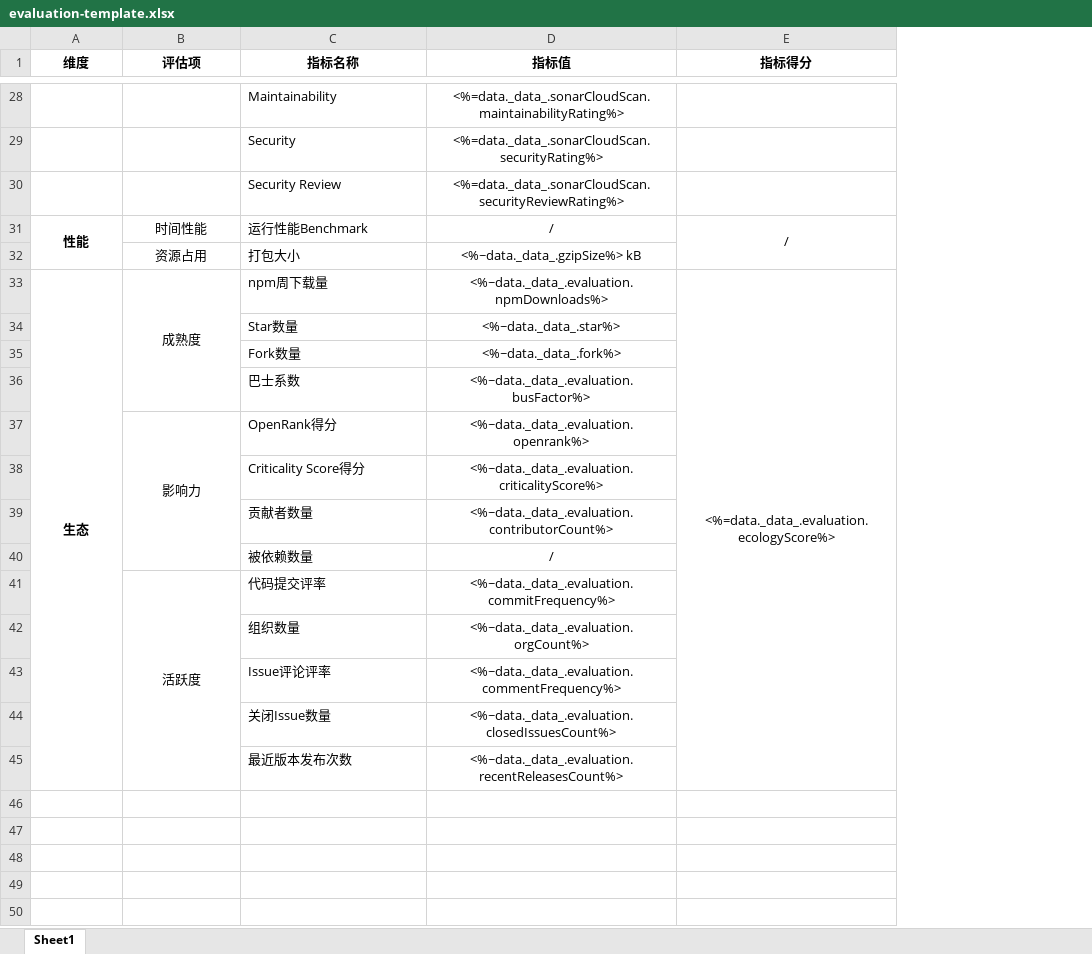
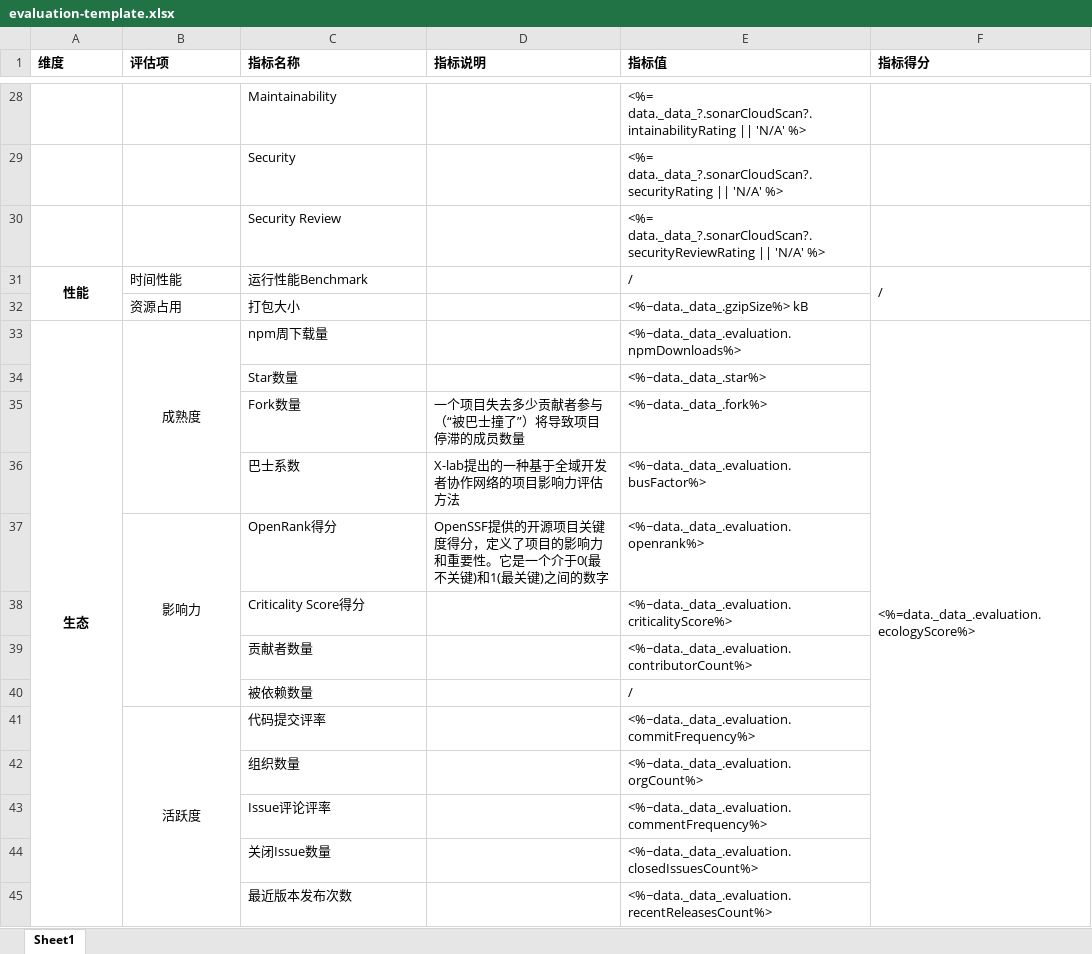
Before and after one commit to originjs/oss-evaluation-service, an Excel workbook: packages/api-server/assets/evaluation-template.xlsx, sheet Sheet1, drawn as a sheet; only a part is shown, gaps mark what is left out; values as stored, in another font and other column widths than the file's, no borders; addresses are those after the commit; the diff covers the shown part only; the diff names each change by its address in the sheet, - before the commit and + after, or states it on an @@ line.

```diff
--- a/packages/api-server/assets/evaluation-template.xlsx (sheet Sheet1)
+++ b/packages/api-server/assets/evaluation-template.xlsx (sheet Sheet1)
+column D (指标说明), rows 35-37: 一个项目失去多少贡献者参与（“被巴士撞了”）将导致项目停滞的成员数量 | X-lab提出的一种基于全域开发者协作网络的项目影响力评估方法 | OpenSSF提供的开源项目关键度得分，定义了项目的影响力和重要性。它是一个介于0(最不关键)和1(最关键)之间的数字
-A1:C1 alignment: center
+A1:C1 alignment: left
-E1:F1 alignment: center
+E1:F1 alignment: left
-E28:E30 alignment: center
+E28:E30 alignment: left
-E28 (指标值): <%=data._data_.sonarCloudScan.maintainabilityRating%>
+E28 (指标值): <%= data._data_?.sonarCloudScan?.intainabilityRating || 'N/A' %>
-E29 (指标值): <%=data._data_.sonarCloudScan.securityRating%>
+E29 (指标值): <%= data._data_?.sonarCloudScan?.securityRating || 'N/A' %>
-E30 (指标值): <%=data._data_.sonarCloudScan.securityReviewRating%>
+E30 (指标值): <%= data._data_?.sonarCloudScan?.securityReviewRating || 'N/A' %>
-B31:B32 alignment: center
+B31:B32 alignment: left
-E31:F31 alignment: center
+E31:F31 alignment: left
-E32 alignment: center
+E32 alignment: left
-E33:F33 alignment: center
+E33:F33 alignment: left
-E34:E45 alignment: center
+E34:E45 alignment: left
```
Also changed, not shown: 1 edited cell and cell formats elsewhere in this sheet, 2 other files.
